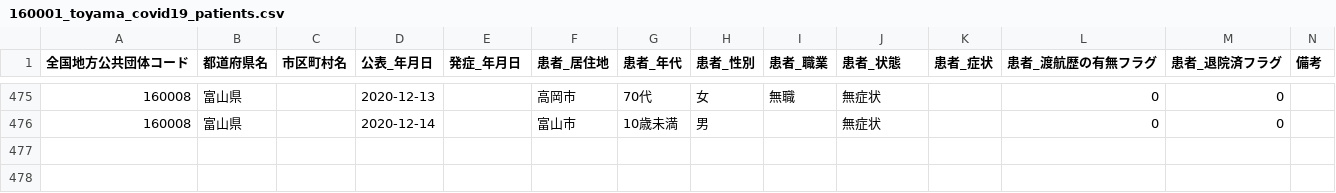
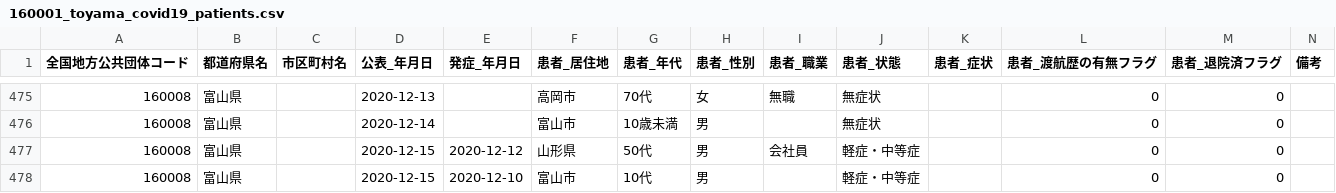
Before and after one commit to imabari/toyama-covid19, a CSV file: 160001_toyama_covid19_patients.csv, drawn as a sheet; only a part is shown, gaps mark what is left out; the diff names each change by its address in the sheet, - before the commit and + after, or states it on an @@ line.

```diff
--- a/160001_toyama_covid19_patients.csv
+++ b/160001_toyama_covid19_patients.csv
+row 477: 160008 | 富山県 |  | 2020-12-15 | 2020-12-12 | 山形県 | 50代 | 男 | 会社員 | 軽症・中等症 |  | 0 | 0
+row 478: 160008 | 富山県 |  | 2020-12-15 | 2020-12-10 | 富山市 | 10代 | 男 |  | 軽症・中等症 |  | 0 | 0
```
Also changed, not shown: 160001_toyama_covid19_antigen_test_people.csv, 160001_toyama_covid19_confirm_patients.csv, 7 other files.
